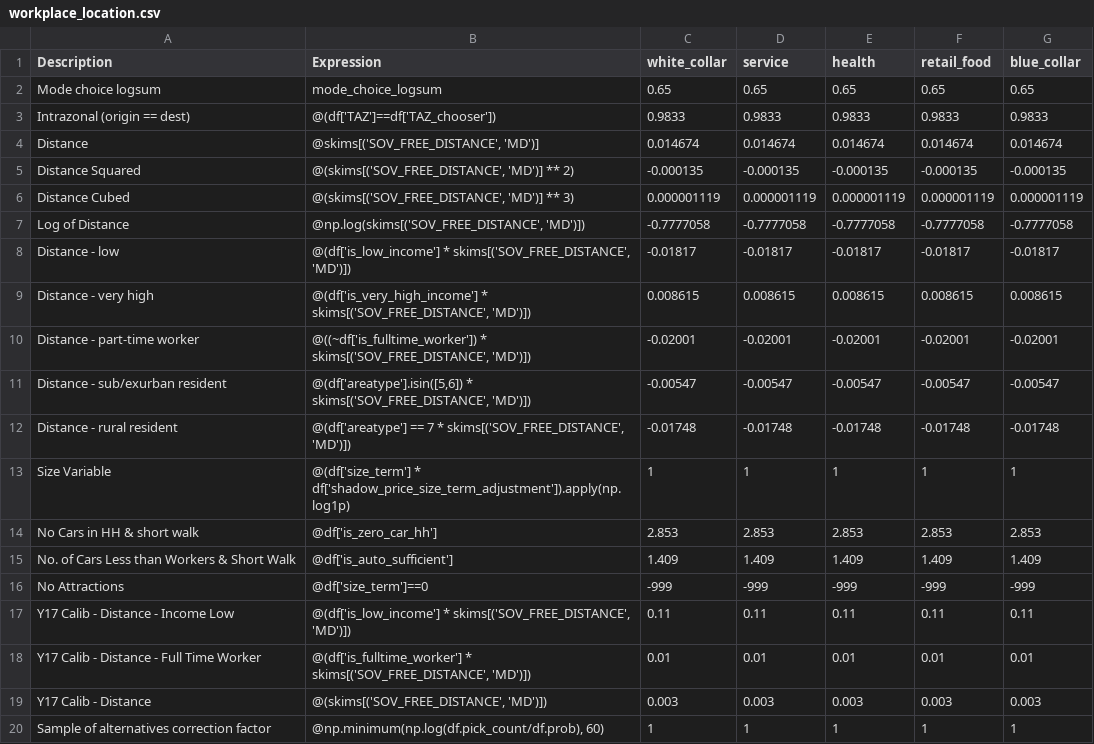
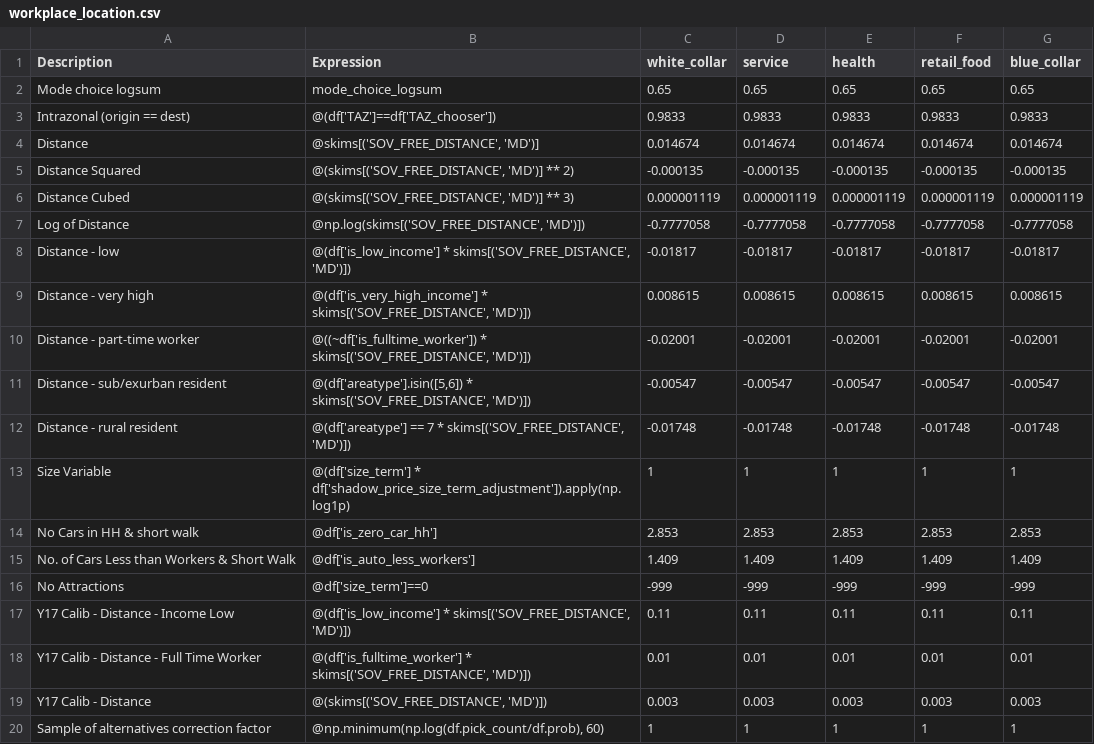
Before and after one commit to wsp-sag/client_arc_activitysim, a CSV file: configs/workplace_location.csv, drawn as a sheet.

```diff
--- a/configs/workplace_location.csv
+++ b/configs/workplace_location.csv
@@ -14,3 +14,3 @@ Size Variable,@(df['size_term'] * df['shadow_price_size_term_adjustment']).apply
 No Cars in HH & short walk,@df['is_zero_car_hh'],2.853,2.853,2.853,2.853,2.853
-No. of Cars Less than Workers & Short Walk,@df['is_auto_sufficient'],1.409,1.409,1.409,1.409,1.409
+No. of Cars Less than Workers & Short Walk,@df['is_auto_less_workers'],1.409,1.409,1.409,1.409,1.409
 No Attractions,@df['size_term']==0,-999,-999,-999,-999,-999
```
Also changed, not shown: configs/annotate_persons_after_hh.csv, configs/tour_mode_choice.csv, 5 other files.
